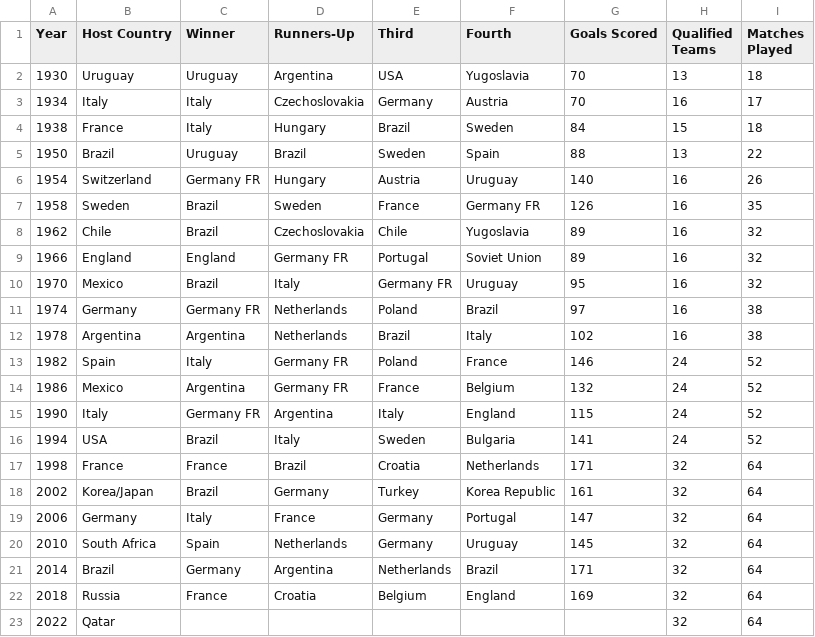
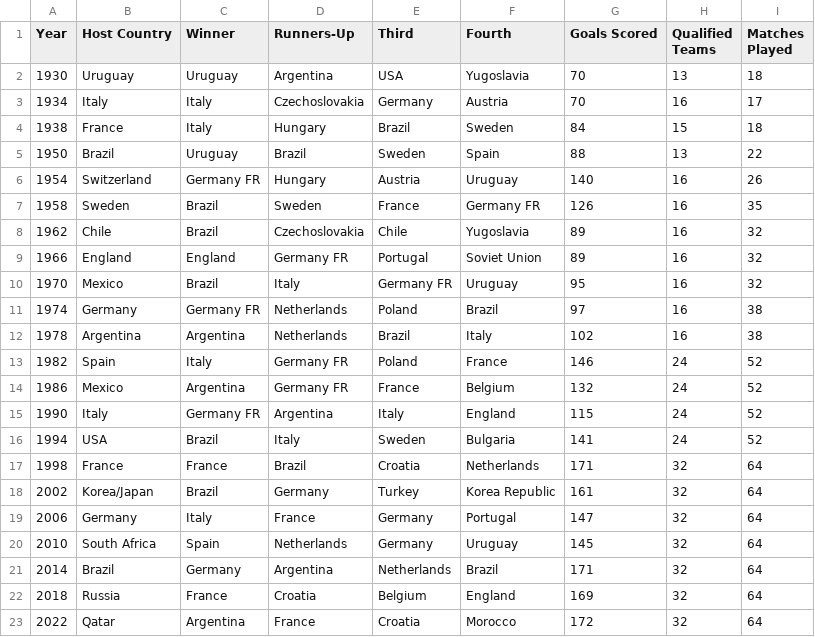
Before and after one commit to CpDant/WorldCupMetrics, a CSV file: main/datasets/world_cups.csv, drawn as a sheet.

```diff
--- a/main/datasets/world_cups.csv
+++ b/main/datasets/world_cups.csv
@@ -22,2 +22,2 @@ Year,Host Country,Winner,Runners-Up,Third,Fourth,Goals Scored,Qualified Teams,Ma
 2018,Russia,France,Croatia,Belgium,England,169,32,64
-2022,Qatar,,,,,,32,64
+2022,Qatar,Argentina,France,Croatia,Morocco,172,32,64
```
Also changed, not shown: main/datasets/world_cup_matches.csv.
